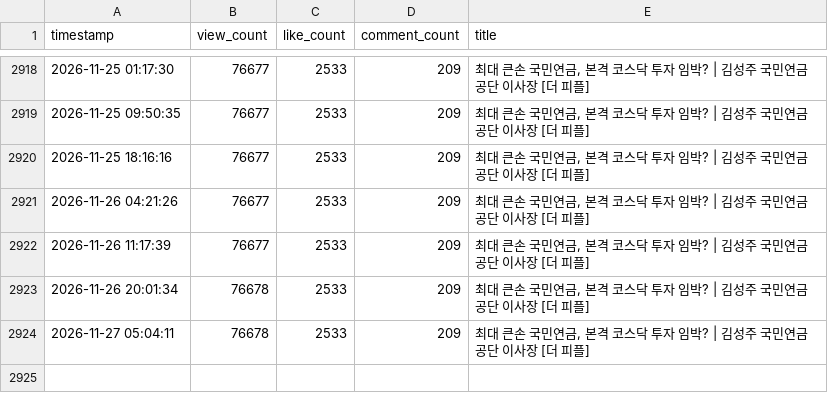
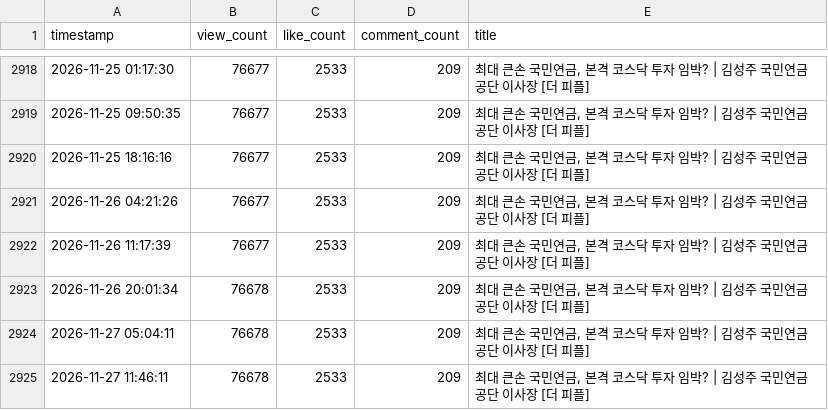
Before and after one commit to ttjkim/youtube-comment-monitoring, a CSV file: video_stats_20260214.csv, drawn as a sheet; only a part is shown, gaps mark what is left out; the diff names each change by its address in the sheet, - before the commit and + after, or states it on an @@ line.

```diff
--- a/video_stats_20260214.csv
+++ b/video_stats_20260214.csv
+row 2925: 2026-11-27 11:46:11 | 76678 | 2533 | 209 | 최대 큰손 국민연금, 본격 코스닥 투자 임박? | 김성주 국민연금공단 이사장 [더 피플]
```
Also changed, not shown: video_stats_20260423.csv, video_stats_20260527.csv, 1 other file.
